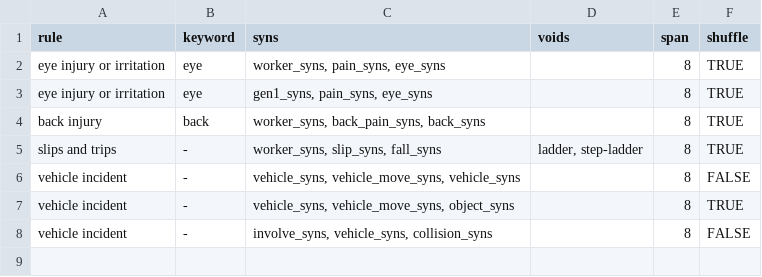
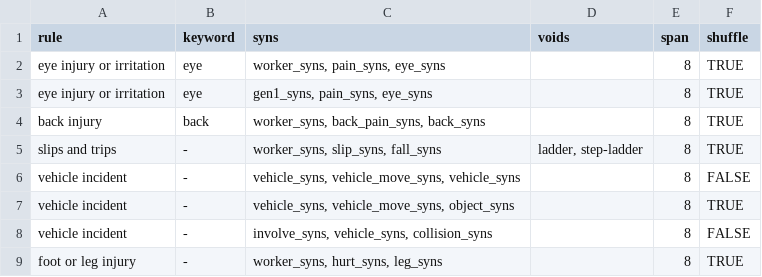
Before and after one commit to 3minuterecord/safety_report_topic_classification, a CSV file: rules.csv, drawn as a sheet.

```diff
--- a/rules.csv
+++ b/rules.csv
@@ -8 +8,2 @@ vehicle incident,-,"vehicle_syns, vehicle_move_syns, object_syns",,8,TRUE
 vehicle incident,-,"involve_syns, vehicle_syns, collision_syns",,8,FALSE
+foot or leg injury,-,"worker_syns, hurt_syns, leg_syns",,8,TRUE
```
Also changed, not shown: synonyms.csv, 4 other files.
